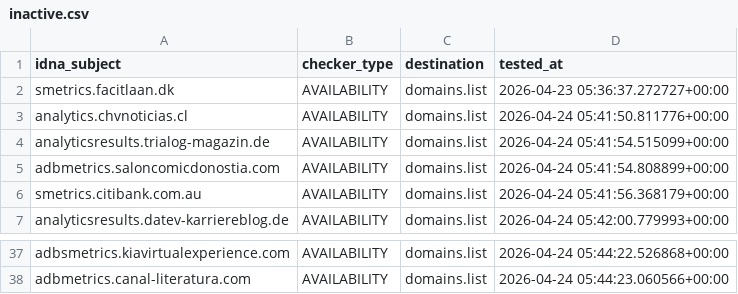
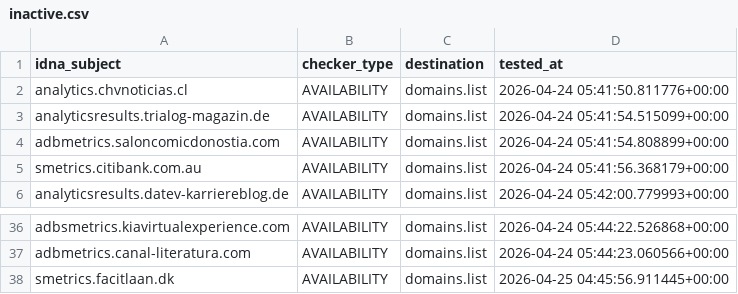
Before and after one commit to Ultimate-Hosts-Blacklist/2o7.net, a CSV file: .pyfunceble/inactive.csv, drawn as a sheet; only a part is shown, gaps mark what is left out.

```diff
--- a/.pyfunceble/inactive.csv
+++ b/.pyfunceble/inactive.csv
@@ -1,3 +1,2 @@
 idna_subject,checker_type,destination,tested_at
-smetrics.facitlaan.dk,AVAILABILITY,domains.list,2026-04-23 05:36:37.272727+00:00
 analytics.chvnoticias.cl,AVAILABILITY,domains.list,2026-04-24 05:41:50.811776+00:00
@@ -38 +37,2 @@ adbsmetrics.kiavirtualexperience.com,AVAILABILITY,domains.list,2026-04-24 05:44:
 adbmetrics.canal-literatura.com,AVAILABILITY,domains.list,2026-04-24 05:44:23.060566+00:00
+smetrics.facitlaan.dk,AVAILABILITY,domains.list,2026-04-25 04:45:56.911445+00:00
```
Also changed, not shown: 14 other files.
